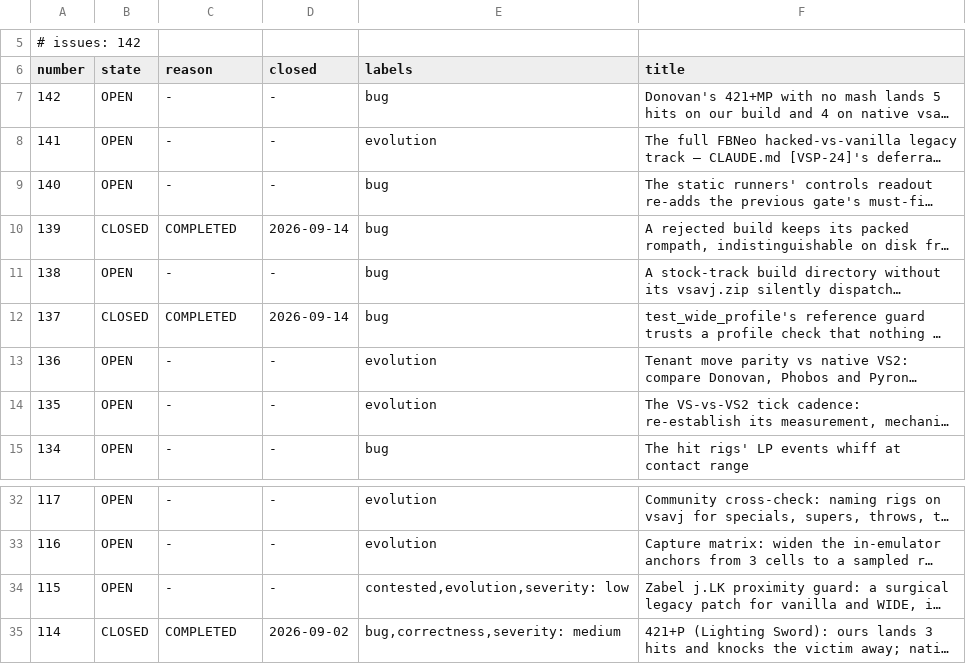
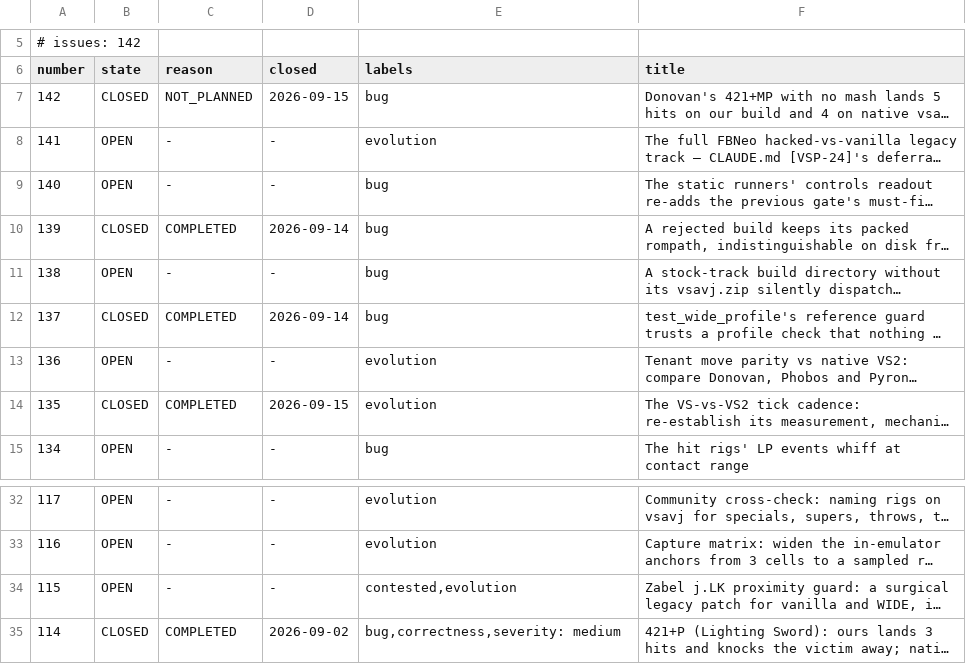
Before and after one commit to DefinitelyFrenchName/VampireSaved, a TSV file: docs/project/tickets_github.tsv, drawn as a sheet; only a part is shown, gaps mark what is left out; long unchanged cells end in …; the diff names each change by its address in the sheet, - before the commit and + after, or states it on an @@ line.

```diff
--- a/docs/project/tickets_github.tsv
+++ b/docs/project/tickets_github.tsv
-B7 (state): OPEN
+B7 (state): CLOSED
-C7 (reason): -
+C7 (reason): NOT_PLANNED
-D7 (closed): -
+D7 (closed): 2026-09-15
-B14 (state): OPEN
+B14 (state): CLOSED
-C14 (reason): -
+C14 (reason): COMPLETED
-D14 (closed): -
+D14 (closed): 2026-09-15
-E34 (labels): contested,evolution,severity: low
+E34 (labels): contested,evolution
```
Also changed, not shown: docs/project/tickets.tsv, 6 other files.
